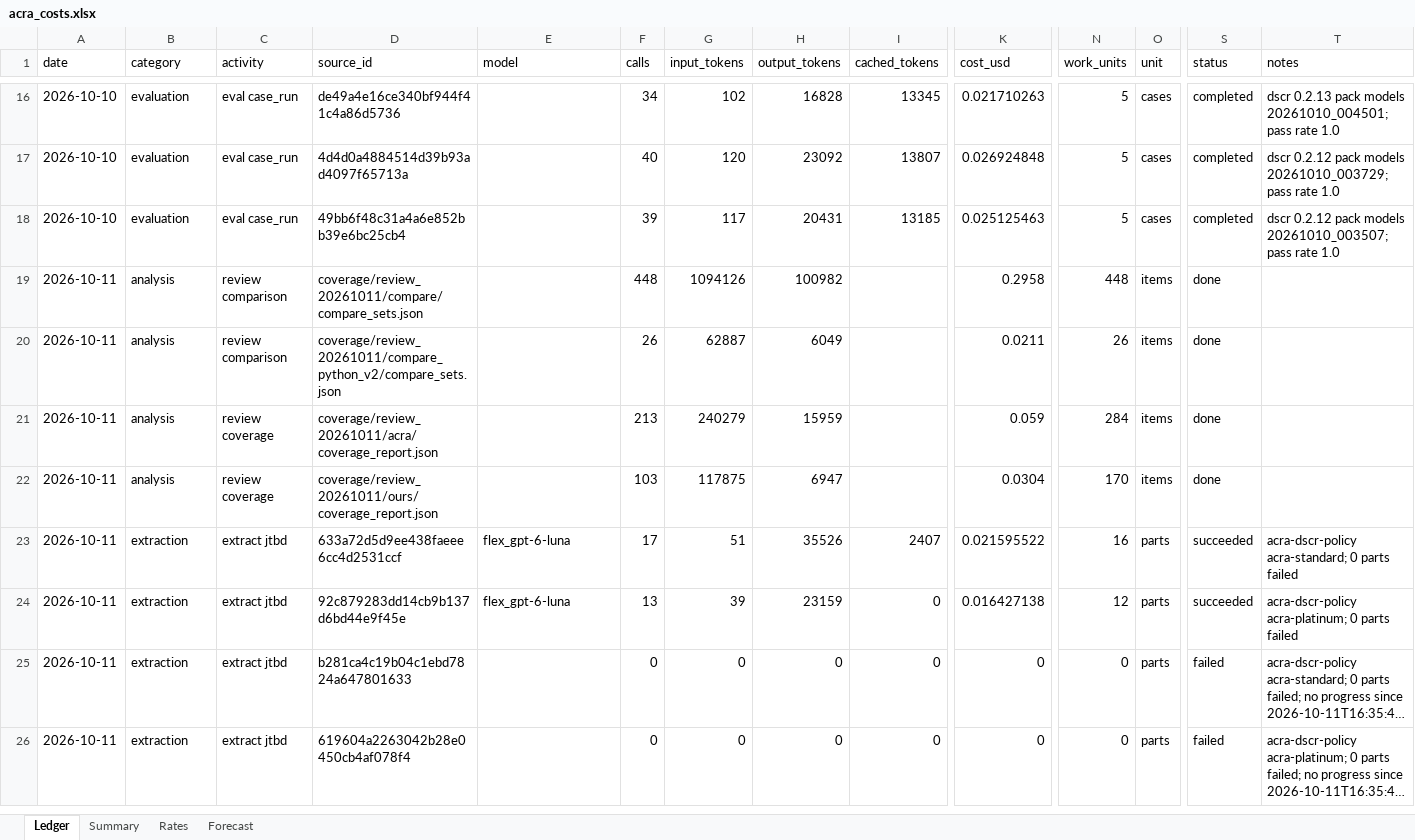
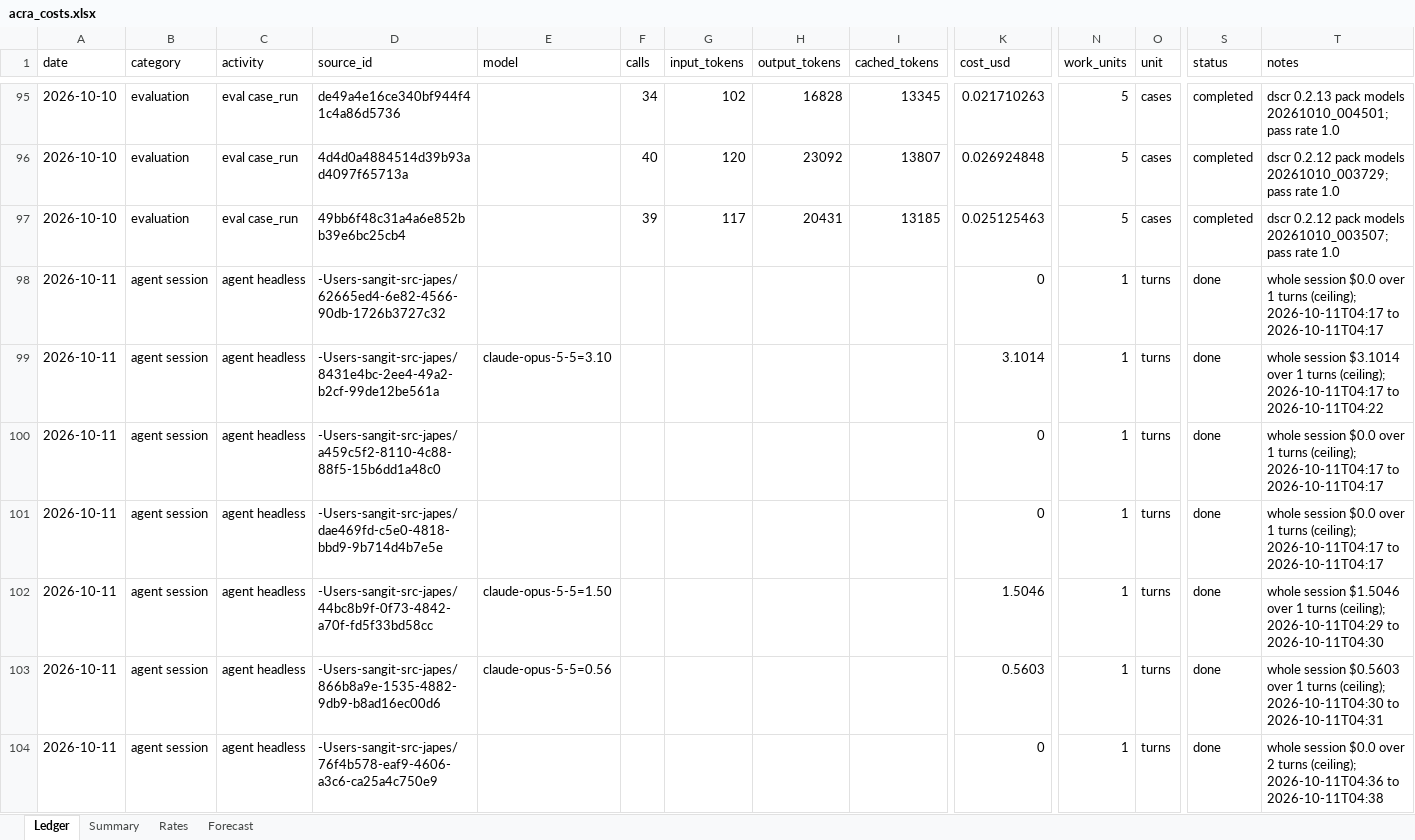
Before and after one commit to veerumehta/scratch, an Excel workbook: sang/ape/local/costs/acra_costs.xlsx, sheet Ledger, drawn as a sheet; only a part is shown, gaps mark what is left out; the shorter side is filled out with more unchanged rows; long unchanged cells end in …; values as stored, in another font and other column widths than the file's, no borders; rows hold the shown columns only; the diff covers the shown part only; the diff names each change by its address in the sheet, - before the commit and + after, or states it on an @@ line.

Commit message:
Acra cost ledger: agent-session cost estimated from transcripts

```diff
--- a/sang/ape/local/costs/acra_costs.xlsx (sheet Ledger)
+++ b/sang/ape/local/costs/acra_costs.xlsx (sheet Ledger)
+row 98: 2026-10-11 | agent session | agent headless | -Users-sangit-src-japes/62665ed4-6e82-4566-90db-1726b3727c32 |  |  |  |  |  | 0 | 1 | turns | done | whole session $0.0 over 1 turns (ceiling); 2026-10-11T04:17 to 2026-10-11T04:17
+row 99: 2026-10-11 | agent session | agent headless | -Users-sangit-src-japes/8431e4bc-2ee4-49a2-b2cf-99de12be561a | claude-opus-5-5=3.10 |  |  |  |  | 3.1014 | 1 | turns | done | whole session $3.1014 over 1 turns (ceiling); 2026-10-11T04:17 to 2026-10-11T04:22
+row 100: 2026-10-11 | agent session | agent headless | -Users-sangit-src-japes/a459c5f2-8110-4c88-88f5-15b6dd1a48c0 |  |  |  |  |  | 0 | 1 | turns | done | whole session $0.0 over 1 turns (ceiling); 2026-10-11T04:17 to 2026-10-11T04:17
+row 101: 2026-10-11 | agent session | agent headless | -Users-sangit-src-japes/dae469fd-c5e0-4818-bbd9-9b714d4b7e5e |  |  |  |  |  | 0 | 1 | turns | done | whole session $0.0 over 1 turns (ceiling); 2026-10-11T04:17 to 2026-10-11T04:17
+row 102: 2026-10-11 | agent session | agent headless | -Users-sangit-src-japes/44bc8b9f-0f73-4842-a70f-fd5f33bd58cc | claude-opus-5-5=1.50 |  |  |  |  | 1.5046 | 1 | turns | done | whole session $1.5046 over 1 turns (ceiling); 2026-10-11T04:29 to 2026-10-11T04:30
+row 103: 2026-10-11 | agent session | agent headless | -Users-sangit-src-japes/866b8a9e-1535-4882-9db9-b8ad16ec00d6 | claude-opus-5-5=0.56 |  |  |  |  | 0.5603 | 1 | turns | done | whole session $0.5603 over 1 turns (ceiling); 2026-10-11T04:30 to 2026-10-11T04:31
+row 104: 2026-10-11 | agent session | agent headless | -Users-sangit-src-japes/76f4b578-eaf9-4606-a3c6-ca25a4c750e9 |  |  |  |  |  | 0 | 1 | turns | done | whole session $0.0 over 2 turns (ceiling); 2026-10-11T04:36 to 2026-10-11T04:38
```
Also changed, not shown: 85 added rows elsewhere in this sheet, sheet Forecast, sheet Summary, sheet Rates, 4 other files.
